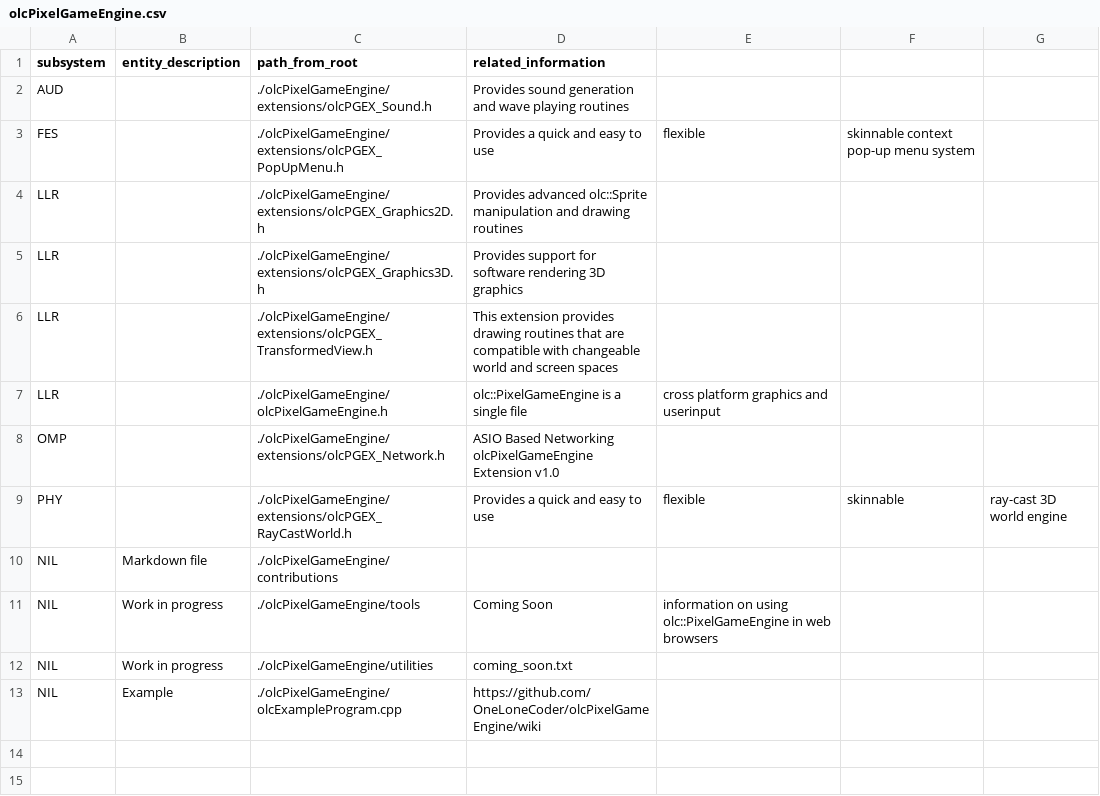
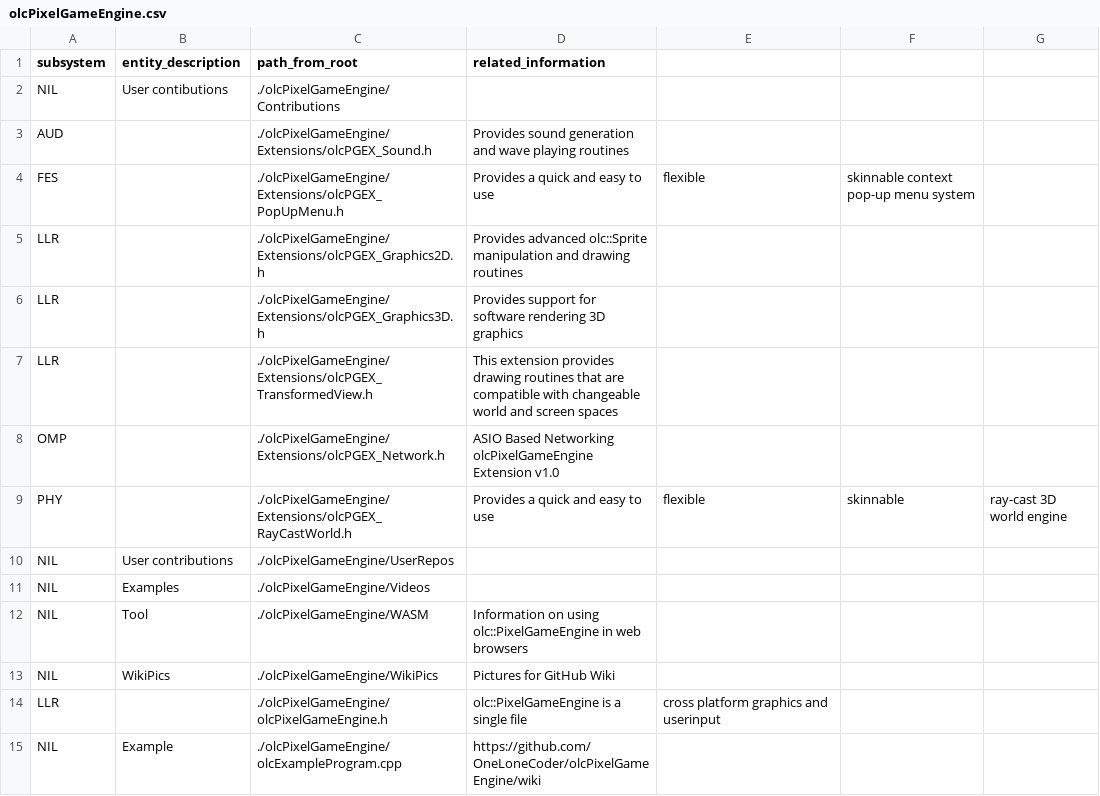
Before and after one commit to gamedev-studies/game-engine-analyser, a CSV file: 3_subsystem_detection/olcPixelGameEngine.csv, drawn as a sheet.

```diff
--- a/3_subsystem_detection/olcPixelGameEngine.csv
+++ b/3_subsystem_detection/olcPixelGameEngine.csv
@@ -1,13 +1,15 @@
 subsystem,entity_description,path_from_root,related_information
-AUD,,./olcPixelGameEngine/extensions/olcPGEX_Sound.h,Provides sound generation and wave playing routines
-FES,,./olcPixelGameEngine/extensions/olcPGEX_PopUpMenu.h,Provides a quick and easy to use, flexible, skinnable context pop-up menu system
-LLR,,./olcPixelGameEngine/extensions/olcPGEX_Graphics2D.h,Provides advanced olc::Sprite manipulation and drawing routines
-LLR,,./olcPixelGameEngine/extensions/olcPGEX_Graphics3D.h,Provides support for software rendering 3D graphics
-LLR,,./olcPixelGameEngine/extensions/olcPGEX_TransformedView.h,This extension provides drawing routines that are compatible with changeable world and screen spaces
+NIL,User contibutions,./olcPixelGameEngine/Contributions,
+AUD,,./olcPixelGameEngine/Extensions/olcPGEX_Sound.h,Provides sound generation and wave playing routines
+FES,,./olcPixelGameEngine/Extensions/olcPGEX_PopUpMenu.h,Provides a quick and easy to use, flexible, skinnable context pop-up menu system
+LLR,,./olcPixelGameEngine/Extensions/olcPGEX_Graphics2D.h,Provides advanced olc::Sprite manipulation and drawing routines
+LLR,,./olcPixelGameEngine/Extensions/olcPGEX_Graphics3D.h,Provides support for software rendering 3D graphics
+LLR,,./olcPixelGameEngine/Extensions/olcPGEX_TransformedView.h,This extension provides drawing routines that are compatible with changeable world and screen spaces
+OMP,,./olcPixelGameEngine/Extensions/olcPGEX_Network.h,ASIO Based Networking olcPixelGameEngine Extension v1.0
+PHY,,./olcPixelGameEngine/Extensions/olcPGEX_RayCastWorld.h,Provides a quick and easy to use, flexible, skinnable, ray-cast 3D world engine
+NIL,User contributions,./olcPixelGameEngine/UserRepos,
+NIL,Examples,./olcPixelGameEngine/Videos,
+NIL,Tool,./olcPixelGameEngine/WASM,Information on using olc::PixelGameEngine in web browsers
+NIL,WikiPics,./olcPixelGameEngine/WikiPics,Pictures for GitHub Wiki
 LLR,,./olcPixelGameEngine/olcPixelGameEngine.h,olc::PixelGameEngine is a single file, cross platform graphics and userinput
-OMP,,./olcPixelGameEngine/extensions/olcPGEX_Network.h,ASIO Based Networking olcPixelGameEngine Extension v1.0
-PHY,,./olcPixelGameEngine/extensions/olcPGEX_RayCastWorld.h,Provides a quick and easy to use, flexible, skinnable, ray-cast 3D world engine
-NIL,Markdown file,./olcPixelGameEngine/contributions,
-NIL,Work in progress,./olcPixelGameEngine/tools,Coming Soon, information on using olc::PixelGameEngine in web browsers
-NIL,Work in progress,./olcPixelGameEngine/utilities,coming_soon.txt
 NIL,Example,./olcPixelGameEngine/olcExampleProgram.cpp,https://github.com/OneLoneCoder/olcPixelGameEngine/wiki
```
Also changed, not shown: 3_subsystem_detection/Piccolo.csv, 3_subsystem_detection/cocos2d-x.csv, 3 other files.
